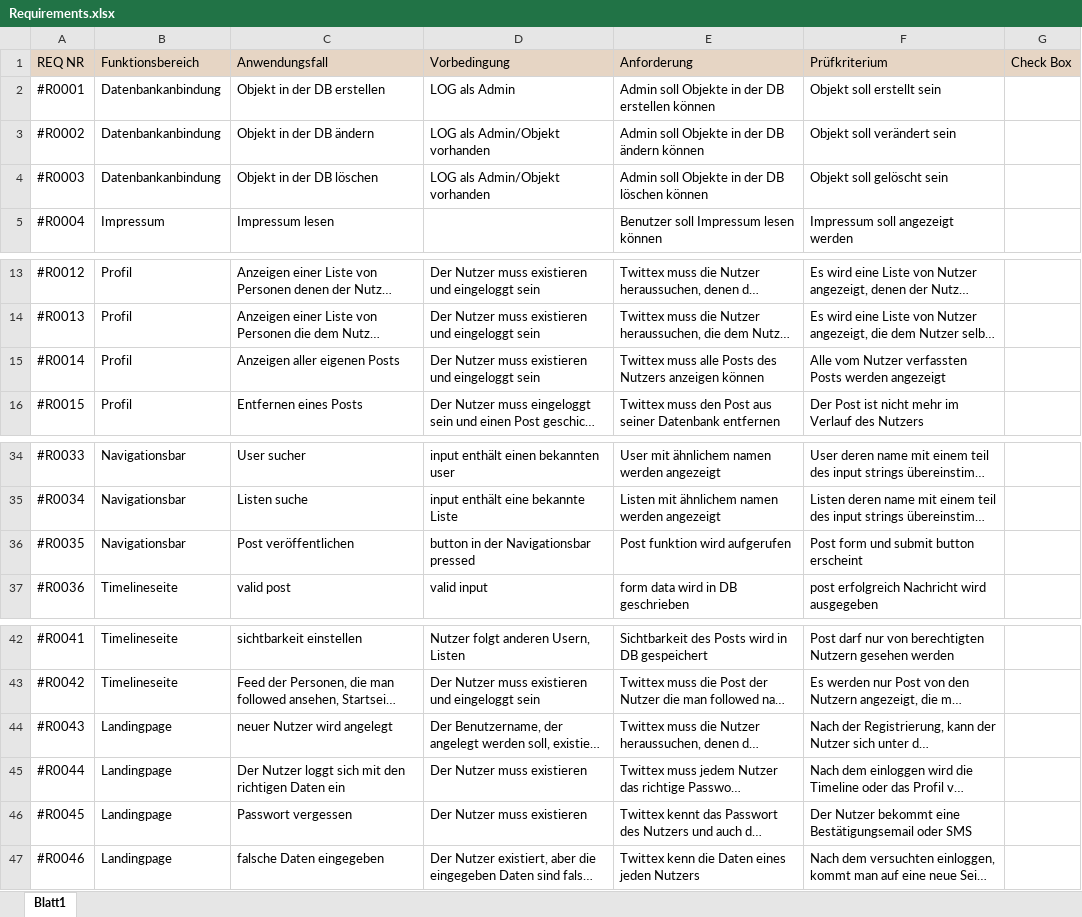
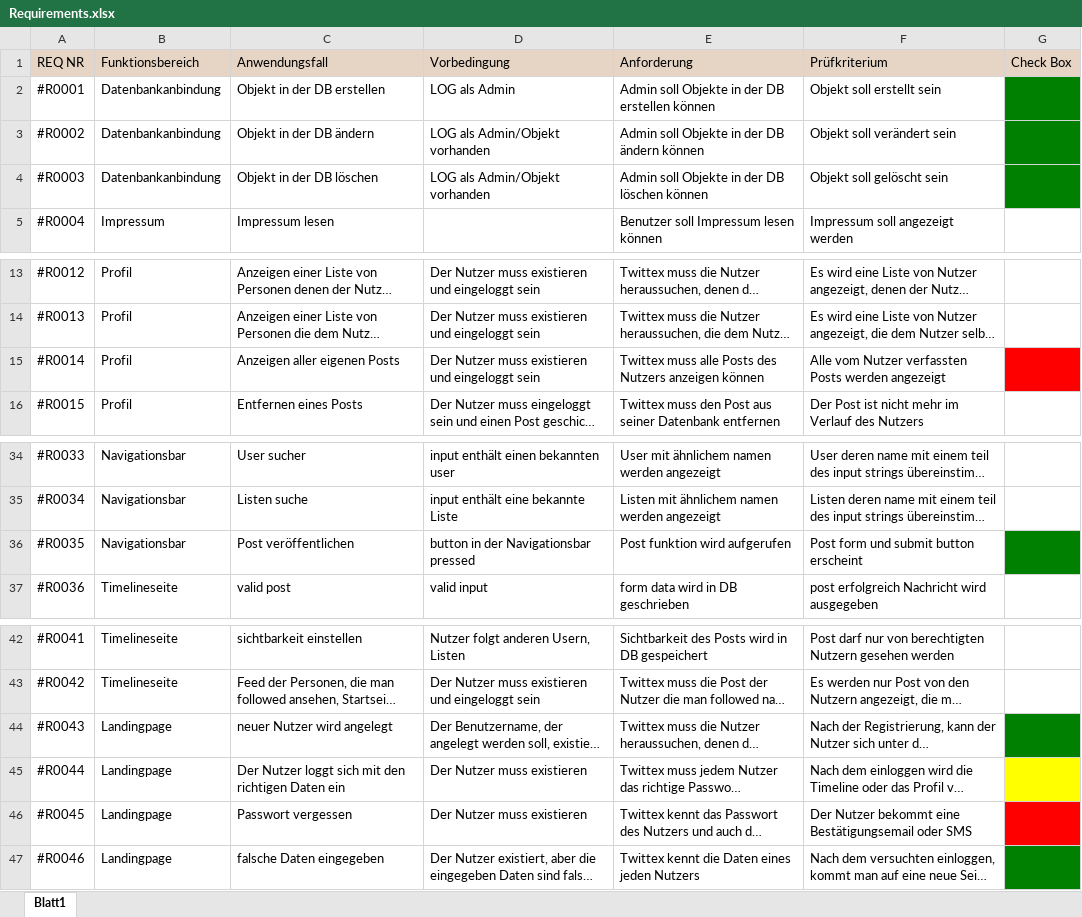
Before and after one commit to patreu22/Twittex, an Excel workbook: Documentation/Requirements.xlsx, sheet Blatt1, drawn as a sheet; only a part is shown, gaps mark what is left out; long unchanged cells end in …; values as stored, in another font and other column widths than the file's, no borders; the diff names each change by its address in the sheet, - before the commit and + after, or states it on an @@ line.

```diff
--- a/Documentation/Requirements.xlsx (sheet Blatt1)
+++ b/Documentation/Requirements.xlsx (sheet Blatt1)
-G2:G4 fill: none
+G2:G4 fill: #008000
-G15 fill: none
+G15 fill: #FF0000
-G36 fill: none
+G36 fill: #008000
-G44 fill: none
+G44 fill: #008000
-G45 fill: none
+G45 fill: #FFFF00
-G46 fill: none
+G46 fill: #FF0000
-E47 (Anforderung): Twittex kenn die Daten eines jeden Nutzers
+E47 (Anforderung): Twittex kennt die Daten eines jeden Nutzers
-G47 fill: none
+G47 fill: #008000
```
Also changed, not shown: 1 other file.
